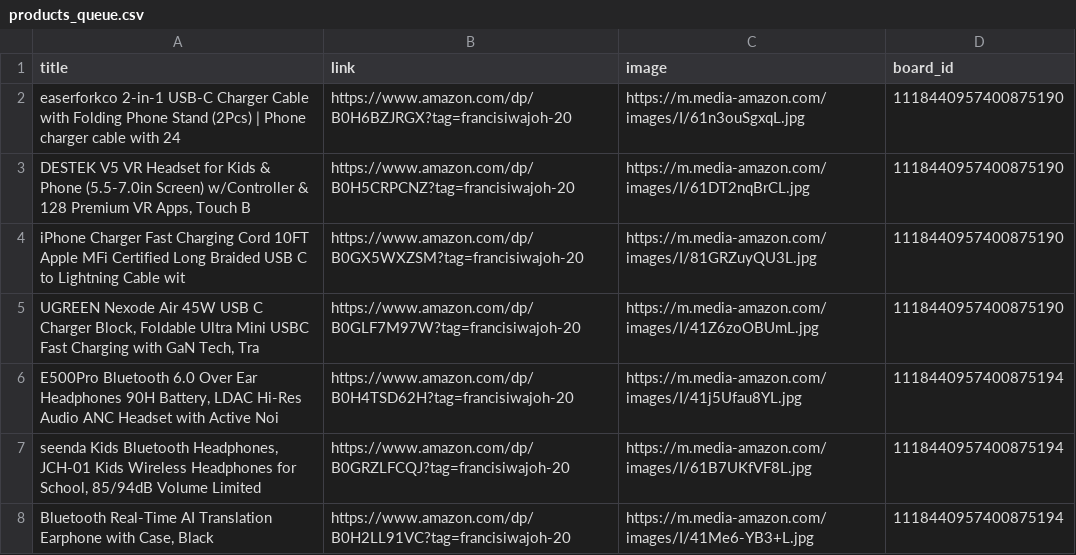
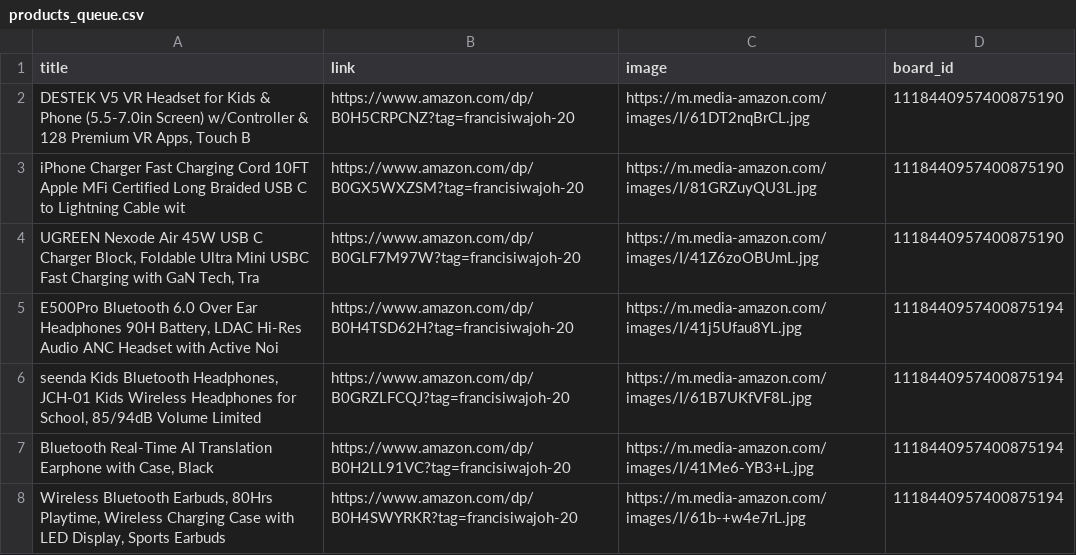
Before and after one commit to Mrconection/Conny-Trading, a CSV file: products_queue.csv, drawn as a sheet; only a part is shown; the shorter side is filled out with more unchanged rows; the diff names each change by its address in the sheet, - before the commit and + after, or states it on an @@ line.

```diff
--- a/products_queue.csv
+++ b/products_queue.csv
-row 2: easerforkco 2-in-1 USB-C Charger Cable with Folding Phone Stand (2Pcs) | Phone charger cable with 24 | https://www.amazon.com/dp/B0H6BZJRGX?tag=francisiwajoh-20 | https://m.media-amazon.com/images/I/61n3ouSgxqL.jpg | 1118440957400875190
```
Also changed, not shown: 2 other files.
